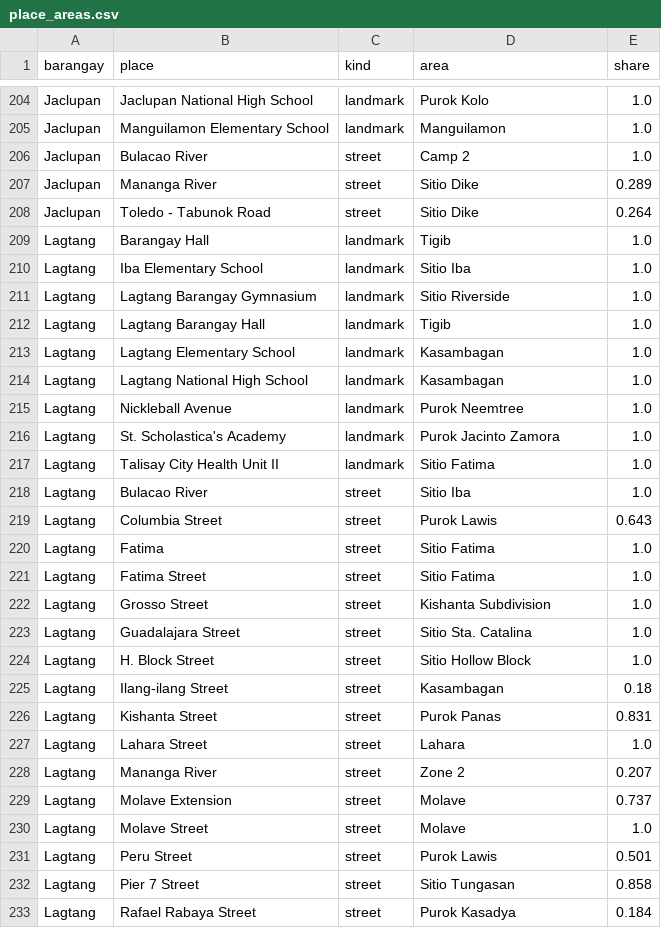
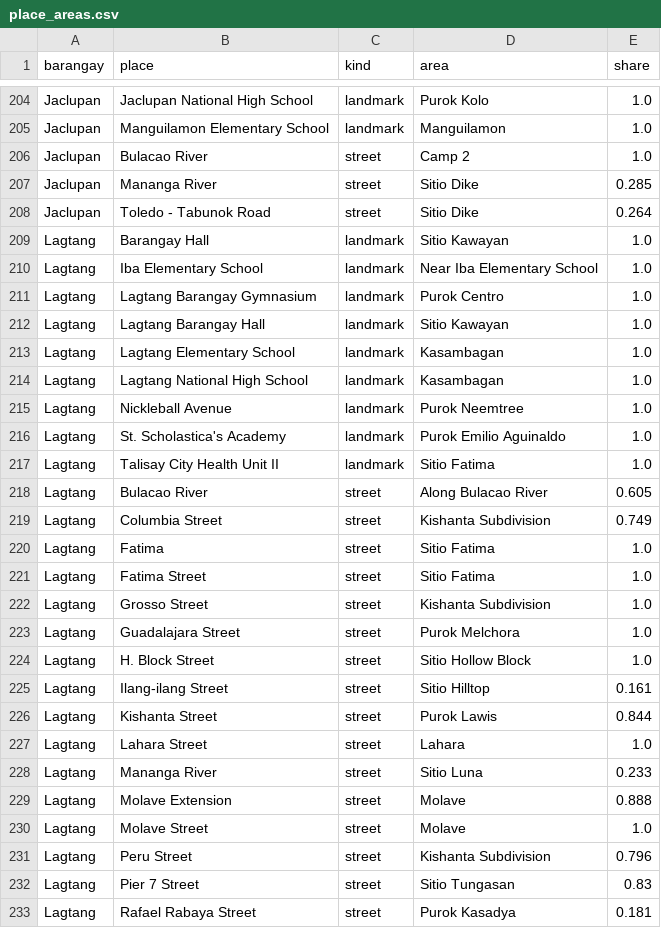
Before and after one commit to Geoalert-team/Geoalert, a CSV file: backend/apps/barangays/data/puroks/place_areas.csv, drawn as a sheet; only a part is shown, gaps mark what is left out; the diff covers the shown part only.

```diff
--- a/backend/apps/barangays/data/puroks/place_areas.csv
+++ b/backend/apps/barangays/data/puroks/place_areas.csv
@@ -206,8 +206,8 @@ Jaclupan,Manguilamon Elementary School,landmark,Manguilamon,1.0
 Jaclupan,Bulacao River,street,Camp 2,1.0
-Jaclupan,Mananga River,street,Sitio Dike,0.289
+Jaclupan,Mananga River,street,Sitio Dike,0.285
 Jaclupan,Toledo - Tabunok Road,street,Sitio Dike,0.264
-Lagtang,Barangay Hall,landmark,Tigib,1.0
-Lagtang,Iba Elementary School,landmark,Sitio Iba,1.0
-Lagtang,Lagtang Barangay Gymnasium,landmark,Sitio Riverside,1.0
-Lagtang,Lagtang Barangay Hall,landmark,Tigib,1.0
+Lagtang,Barangay Hall,landmark,Sitio Kawayan,1.0
+Lagtang,Iba Elementary School,landmark,Near Iba Elementary School,1.0
+Lagtang,Lagtang Barangay Gymnasium,landmark,Purok Centro,1.0
+Lagtang,Lagtang Barangay Hall,landmark,Sitio Kawayan,1.0
 Lagtang,Lagtang Elementary School,landmark,Kasambagan,1.0
@@ -215,6 +215,6 @@ Lagtang,Lagtang National High School,landmark,Kasambagan,1.0
 Lagtang,Nickleball Avenue,landmark,Purok Neemtree,1.0
-Lagtang,St. Scholastica's Academy,landmark,Purok Jacinto Zamora,1.0
+Lagtang,St. Scholastica's Academy,landmark,Purok Emilio Aguinaldo,1.0
 Lagtang,Talisay City Health Unit II,landmark,Sitio Fatima,1.0
-Lagtang,Bulacao River,street,Sitio Iba,1.0
-Lagtang,Columbia Street,street,Purok Lawis,0.643
+Lagtang,Bulacao River,street,Along Bulacao River,0.605
+Lagtang,Columbia Street,street,Kishanta Subdivision,0.749
 Lagtang,Fatima,street,Sitio Fatima,1.0
@@ -222,12 +222,12 @@ Lagtang,Fatima Street,street,Sitio Fatima,1.0
 Lagtang,Grosso Street,street,Kishanta Subdivision,1.0
-Lagtang,Guadalajara Street,street,Sitio Sta. Catalina,1.0
+Lagtang,Guadalajara Street,street,Purok Melchora,1.0
 Lagtang,H. Block Street,street,Sitio Hollow Block,1.0
-Lagtang,Ilang-ilang Street,street,Kasambagan,0.18
-Lagtang,Kishanta Street,street,Purok Panas,0.831
+Lagtang,Ilang-ilang Street,street,Sitio Hilltop,0.161
+Lagtang,Kishanta Street,street,Purok Lawis,0.844
 Lagtang,Lahara Street,street,Lahara,1.0
-Lagtang,Mananga River,street,Zone 2,0.207
-Lagtang,Molave Extension,street,Molave,0.737
+Lagtang,Mananga River,street,Sitio Luna,0.233
+Lagtang,Molave Extension,street,Molave,0.888
 Lagtang,Molave Street,street,Molave,1.0
-Lagtang,Peru Street,street,Purok Lawis,0.501
-Lagtang,Pier 7 Street,street,Sitio Tungasan,0.858
-Lagtang,Rafael Rabaya Street,street,Purok Kasadya,0.184
+Lagtang,Peru Street,street,Kishanta Subdivision,0.796
+Lagtang,Pier 7 Street,street,Sitio Tungasan,0.83
+Lagtang,Rafael Rabaya Street,street,Purok Kasadya,0.181
```
Also changed, not shown: 159 edited cells elsewhere in this file, backend/apps/barangays/data/puroks/name_variants.csv, 4 other files.
